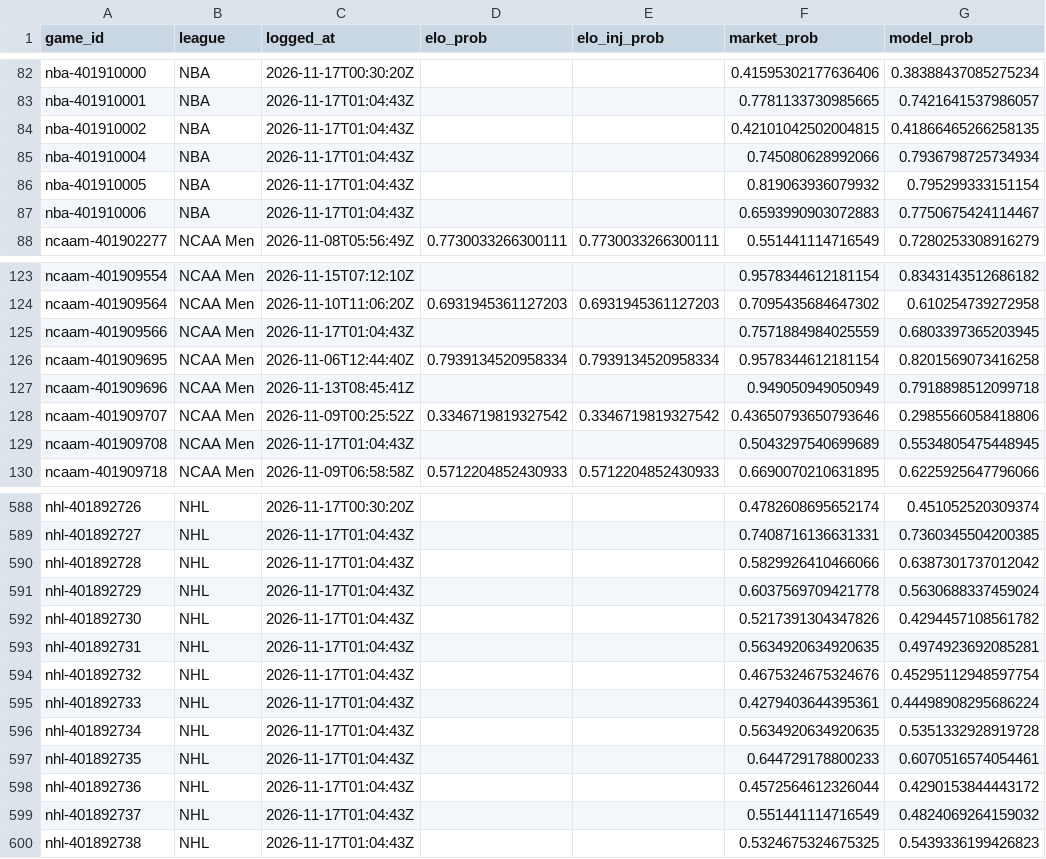
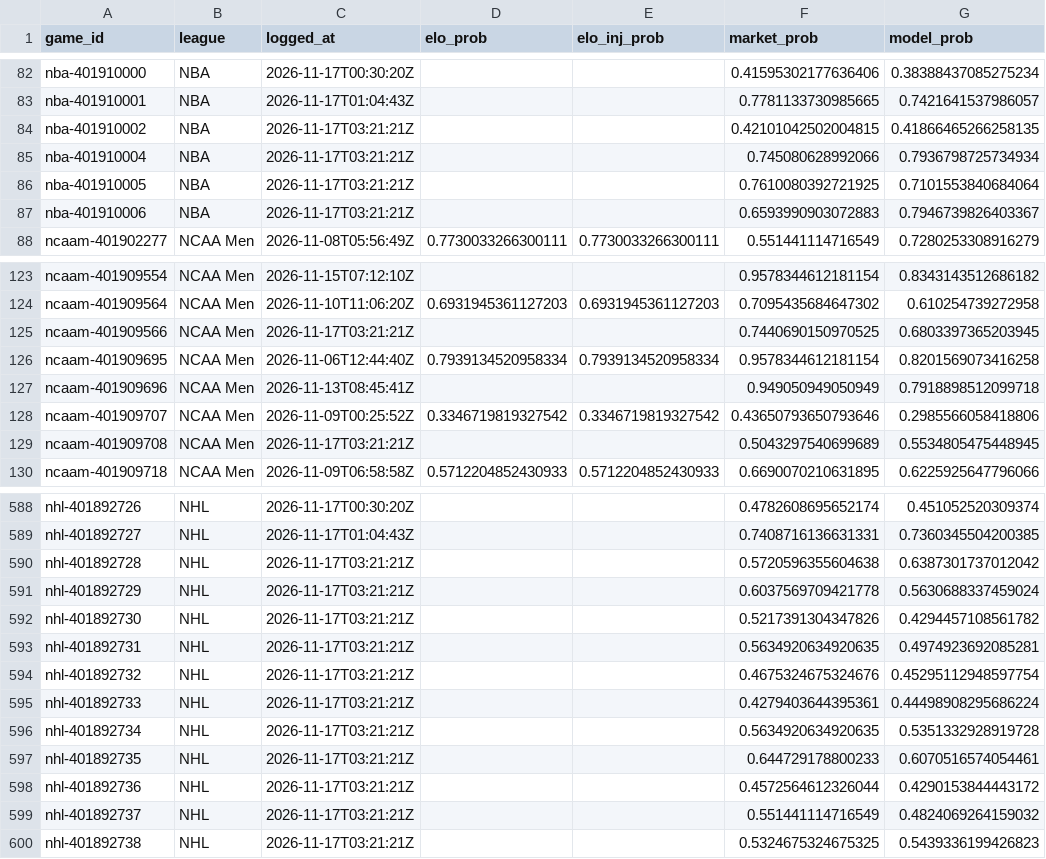
Before and after one commit to charliedavis78-bit/edge-e4b8b58d340a, a CSV file: log/predictions.csv, drawn as a sheet; only a part is shown, gaps mark what is left out; the diff covers the shown part only.

Commit message:
Update track record

```diff
--- a/log/predictions.csv
+++ b/log/predictions.csv
@@ -83,6 +83,6 @@ nba-401910000,NBA,2026-11-17T00:30:20Z,,,0.41595302177636406,0.38388437085275234
 nba-401910001,NBA,2026-11-17T01:04:43Z,,,0.7781133730985665,0.7421641537986057
-nba-401910002,NBA,2026-11-17T01:04:43Z,,,0.42101042502004815,0.41866465266258135
-nba-401910004,NBA,2026-11-17T01:04:43Z,,,0.745080628992066,0.7936798725734934
-nba-401910005,NBA,2026-11-17T01:04:43Z,,,0.819063936079932,0.795299333151154
-nba-401910006,NBA,2026-11-17T01:04:43Z,,,0.6593990903072883,0.7750675424114467
+nba-401910002,NBA,2026-11-17T03:21:21Z,,,0.42101042502004815,0.41866465266258135
+nba-401910004,NBA,2026-11-17T03:21:21Z,,,0.745080628992066,0.7936798725734934
+nba-401910005,NBA,2026-11-17T03:21:21Z,,,0.7610080392721925,0.7101553840684064
+nba-401910006,NBA,2026-11-17T03:21:21Z,,,0.6593990903072883,0.7946739826403367
 ncaam-401902277,NCAA Men,2026-11-08T05:56:49Z,0.7730033266300111,0.7730033266300111,0.551441114716549,0.7280253308916279
@@ -124,3 +124,3 @@ ncaam-401909554,NCAA Men,2026-11-15T07:12:10Z,,,0.9578344612181154,0.83431435126
 ncaam-401909564,NCAA Men,2026-11-10T11:06:20Z,0.6931945361127203,0.6931945361127203,0.7095435684647302,0.610254739272958
-ncaam-401909566,NCAA Men,2026-11-17T01:04:43Z,,,0.7571884984025559,0.6803397365203945
+ncaam-401909566,NCAA Men,2026-11-17T03:21:21Z,,,0.7440690150970525,0.6803397365203945
 ncaam-401909695,NCAA Men,2026-11-06T12:44:40Z,0.7939134520958334,0.7939134520958334,0.9578344612181154,0.8201569073416258
@@ -128,3 +128,3 @@ ncaam-401909696,NCAA Men,2026-11-13T08:45:41Z,,,0.949050949050949,0.791889851209
 ncaam-401909707,NCAA Men,2026-11-09T00:25:52Z,0.3346719819327542,0.3346719819327542,0.43650793650793646,0.2985566058418806
-ncaam-401909708,NCAA Men,2026-11-17T01:04:43Z,,,0.5043297540699689,0.5534805475448945
+ncaam-401909708,NCAA Men,2026-11-17T03:21:21Z,,,0.5043297540699689,0.5534805475448945
 ncaam-401909718,NCAA Men,2026-11-09T06:58:58Z,0.5712204852430933,0.5712204852430933,0.6690070210631895,0.6225925647796066
@@ -589,12 +589,12 @@ nhl-401892726,NHL,2026-11-17T00:30:20Z,,,0.4782608695652174,0.451052520309374
 nhl-401892727,NHL,2026-11-17T01:04:43Z,,,0.7408716136631331,0.7360345504200385
-nhl-401892728,NHL,2026-11-17T01:04:43Z,,,0.5829926410466066,0.6387301737012042
-nhl-401892729,NHL,2026-11-17T01:04:43Z,,,0.6037569709421778,0.5630688337459024
-nhl-401892730,NHL,2026-11-17T01:04:43Z,,,0.5217391304347826,0.4294457108561782
-nhl-401892731,NHL,2026-11-17T01:04:43Z,,,0.5634920634920635,0.4974923692085281
-nhl-401892732,NHL,2026-11-17T01:04:43Z,,,0.4675324675324676,0.45295112948597754
-nhl-401892733,NHL,2026-11-17T01:04:43Z,,,0.4279403644395361,0.44498908295686224
-nhl-401892734,NHL,2026-11-17T01:04:43Z,,,0.5634920634920635,0.5351332928919728
-nhl-401892735,NHL,2026-11-17T01:04:43Z,,,0.644729178800233,0.6070516574054461
-nhl-401892736,NHL,2026-11-17T01:04:43Z,,,0.4572564612326044,0.4290153844443172
-nhl-401892737,NHL,2026-11-17T01:04:43Z,,,0.551441114716549,0.4824069264159032
-nhl-401892738,NHL,2026-11-17T01:04:43Z,,,0.5324675324675325,0.5439336199426823
+nhl-401892728,NHL,2026-11-17T03:21:21Z,,,0.5720596355604638,0.6387301737012042
+nhl-401892729,NHL,2026-11-17T03:21:21Z,,,0.6037569709421778,0.5630688337459024
+nhl-401892730,NHL,2026-11-17T03:21:21Z,,,0.5217391304347826,0.4294457108561782
+nhl-401892731,NHL,2026-11-17T03:21:21Z,,,0.5634920634920635,0.4974923692085281
+nhl-401892732,NHL,2026-11-17T03:21:21Z,,,0.4675324675324676,0.45295112948597754
+nhl-401892733,NHL,2026-11-17T03:21:21Z,,,0.4279403644395361,0.44498908295686224
+nhl-401892734,NHL,2026-11-17T03:21:21Z,,,0.5634920634920635,0.5351332928919728
+nhl-401892735,NHL,2026-11-17T03:21:21Z,,,0.644729178800233,0.6070516574054461
+nhl-401892736,NHL,2026-11-17T03:21:21Z,,,0.4572564612326044,0.4290153844443172
+nhl-401892737,NHL,2026-11-17T03:21:21Z,,,0.551441114716549,0.4824069264159032
+nhl-401892738,NHL,2026-11-17T03:21:21Z,,,0.5324675324675325,0.5439336199426823
```
Also changed, not shown: 19 edited cells elsewhere in this file.
